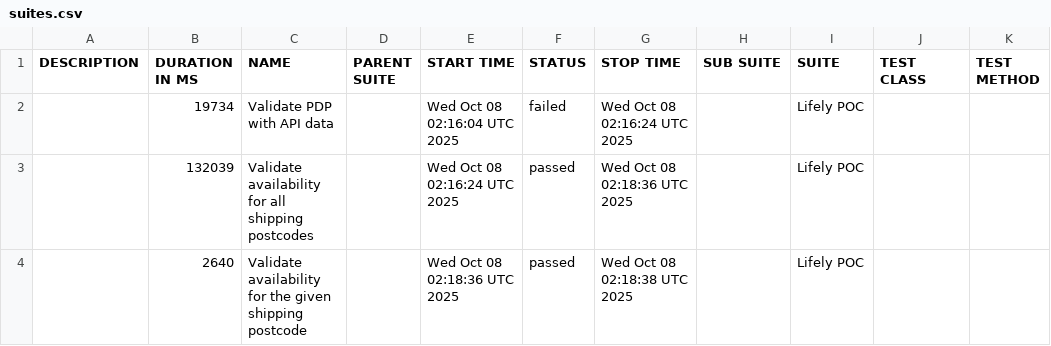
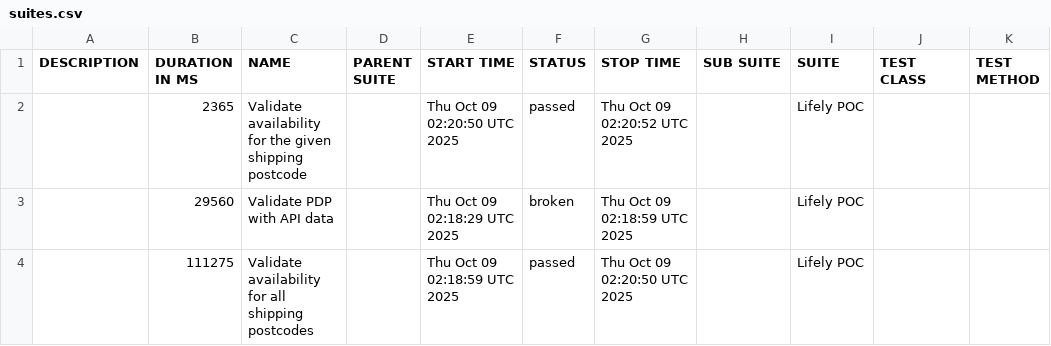
Before and after one commit to Het0603/E-Living, a CSV file: data/suites.csv, drawn as a sheet.

```diff
--- a/data/suites.csv
+++ b/data/suites.csv
@@ -1,4 +1,4 @@
 "DESCRIPTION","DURATION IN MS","NAME","PARENT SUITE","START TIME","STATUS","STOP TIME","SUB SUITE","SUITE","TEST CLASS","TEST METHOD"
-"","19734","Validate PDP with API data","","Wed Oct 08 02:16:04 UTC 2025","failed","Wed Oct 08 02:16:24 UTC 2025","","Lifely POC","",""
-"","132039","Validate availability for all shipping postcodes","","Wed Oct 08 02:16:24 UTC 2025","passed","Wed Oct 08 02:18:36 UTC 2025","","Lifely POC","",""
-"","2640","Validate availability for the given shipping postcode","","Wed Oct 08 02:18:36 UTC 2025","passed","Wed Oct 08 02:18:38 UTC 2025","","Lifely POC","",""
+"","2365","Validate availability for the given shipping postcode","","Thu Oct 09 02:20:50 UTC 2025","passed","Thu Oct 09 02:20:52 UTC 2025","","Lifely POC","",""
+"","29560","Validate PDP with API data","","Thu Oct 09 02:18:29 UTC 2025","broken","Thu Oct 09 02:18:59 UTC 2025","","Lifely POC","",""
+"","111275","Validate availability for all shipping postcodes","","Thu Oct 09 02:18:59 UTC 2025","passed","Thu Oct 09 02:20:50 UTC 2025","","Lifely POC","",""
```
Also changed, not shown: 34 other files.
